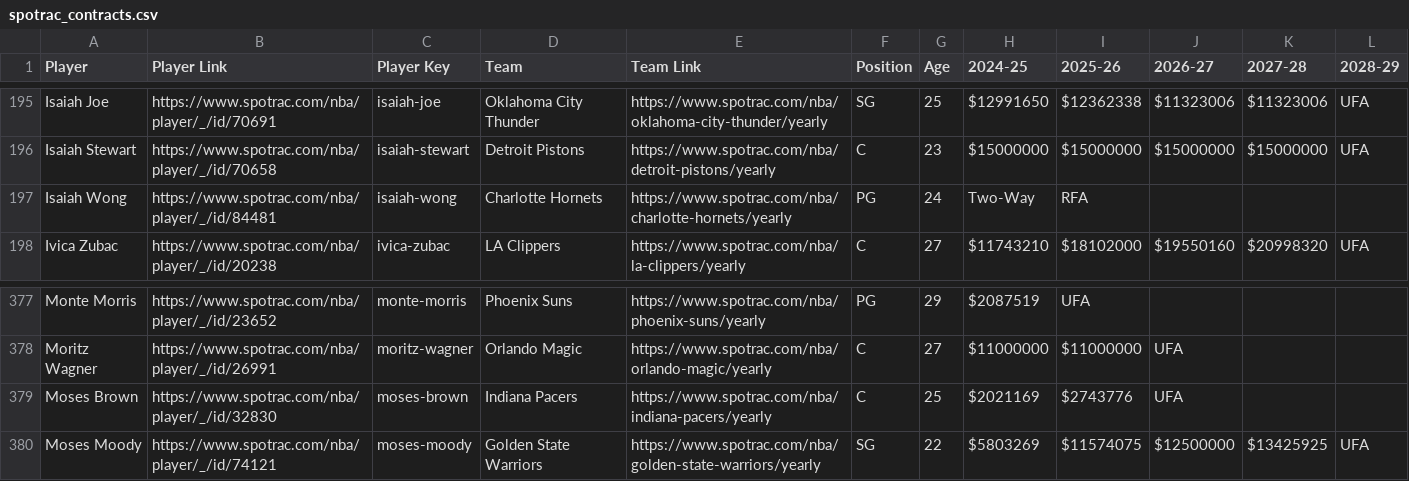
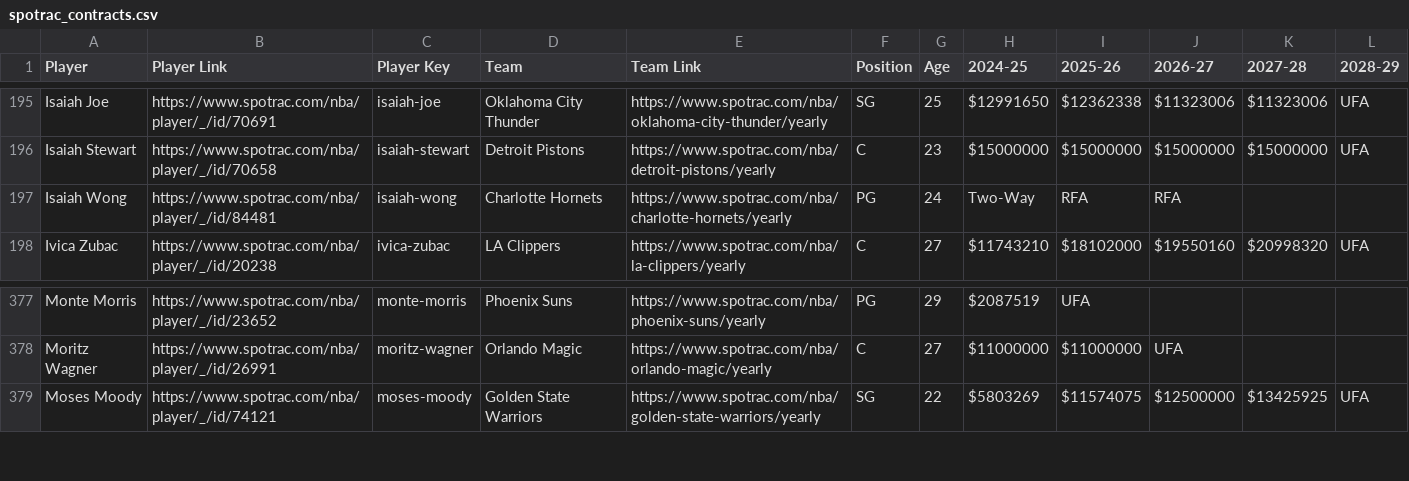
Before and after one commit to b-harr/dmcb, a CSV file: data/spotrac_contracts.csv, drawn as a sheet; only a part is shown, gaps mark what is left out.

Commit message:
Moses Brown (Sam) dropped by Indiana

```diff
--- a/data/spotrac_contracts.csv
+++ b/data/spotrac_contracts.csv
@@ -196,3 +196,3 @@ Isaiah Joe,https://www.spotrac.com/nba/player/_/id/70691,isaiah-joe,Oklahoma Cit
 Isaiah Stewart,https://www.spotrac.com/nba/player/_/id/70658,isaiah-stewart,Detroit Pistons,https://www.spotrac.com/nba/detroit-pistons/yearly,C,23,$15000000,$15000000,$15000000,$15000000,UFA
-Isaiah Wong,https://www.spotrac.com/nba/player/_/id/84481,isaiah-wong,Charlotte Hornets,https://www.spotrac.com/nba/charlotte-hornets/yearly,PG,24,Two-Way,RFA,,,
+Isaiah Wong,https://www.spotrac.com/nba/player/_/id/84481,isaiah-wong,Charlotte Hornets,https://www.spotrac.com/nba/charlotte-hornets/yearly,PG,24,Two-Way,RFA,RFA,,
 Ivica Zubac,https://www.spotrac.com/nba/player/_/id/20238,ivica-zubac,LA Clippers,https://www.spotrac.com/nba/la-clippers/yearly,C,27,$11743210,$18102000,$19550160,$20998320,UFA
@@ -378,3 +378,2 @@ Monte Morris,https://www.spotrac.com/nba/player/_/id/23652,monte-morris,Phoenix
 Moritz Wagner,https://www.spotrac.com/nba/player/_/id/26991,moritz-wagner,Orlando Magic,https://www.spotrac.com/nba/orlando-magic/yearly,C,27,$11000000,$11000000,UFA,,
-Moses Brown,https://www.spotrac.com/nba/player/_/id/32830,moses-brown,Indiana Pacers,https://www.spotrac.com/nba/indiana-pacers/yearly,C,25,$2021169,$2743776,UFA,,
 Moses Moody,https://www.spotrac.com/nba/player/_/id/74121,moses-moody,Golden State Warriors,https://www.spotrac.com/nba/golden-state-warriors/yearly,SG,22,$5803269,$11574075,$12500000,$13425925,UFA
```
